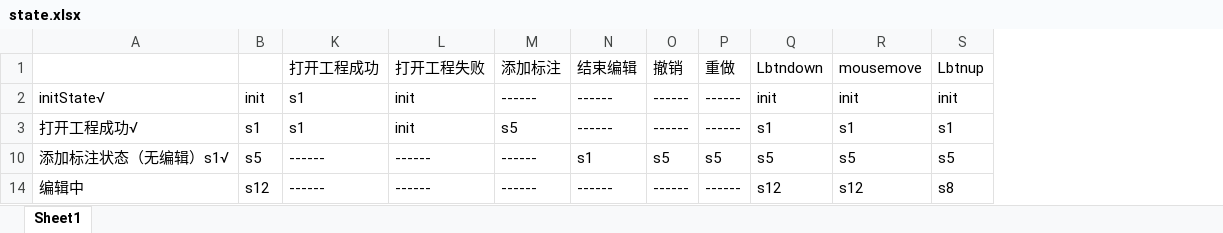
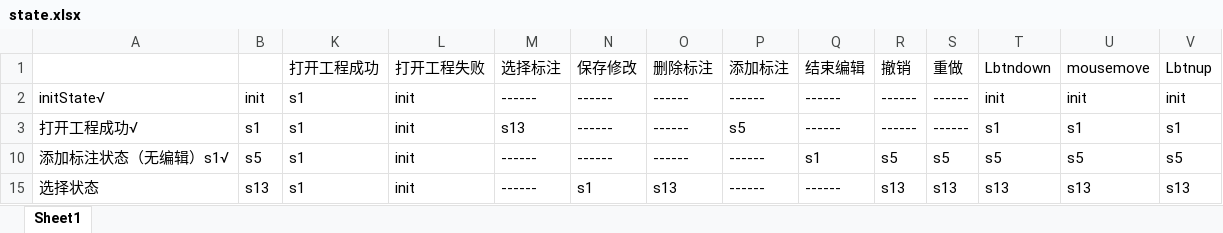
Before and after one commit to Retrospection/VideoMarker2, an Excel workbook: state.xlsx, sheet Sheet1, drawn as a sheet; values as stored, in another font and other column widths than the file's, no borders; removed rows and columns are numbered as before the commit, all else as after; the diff names each change by its address in the sheet, - before the commit and + after, or states it on an @@ line.

```diff
--- a/state.xlsx (sheet Sheet1)
+++ b/state.xlsx (sheet Sheet1)
+column M (选择标注), rows 2-10: ------ | s13 | ------
+column N (保存修改), rows 2-10: all ------
+column O (删除标注), rows 2-10: all ------
-K10 (打开工程成功): ------
+K10 (打开工程成功): s1
-L10 (打开工程失败): ------
+L10 (打开工程失败): init
@@ row 14 hidden: 编辑中 | s12 | ------ | ------ | ------ | ------ | ------ | ------ | s12 | s12 | s8 @@
+row 15: 选择状态 | s13 | s1 | init | ------ | s1 | s13 | ------ | ------ | s13 | s13 | s13 | s13 | s13
```
Also changed, not shown: 24 other files.
